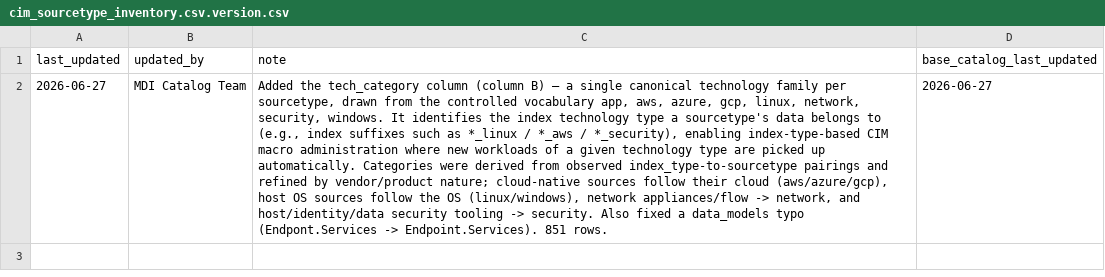
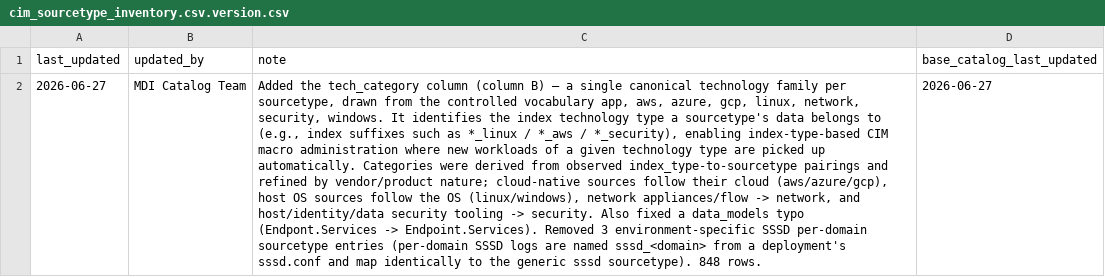
Before and after one commit to machinedatainsights/splunk-cim-reference, a CSV file: cim_sourcetype_inventory.csv.version.csv, drawn as a sheet; the diff names each change by its address in the sheet, - before the commit and + after, or states it on an @@ line.

```diff
--- a/cim_sourcetype_inventory.csv.version.csv
+++ b/cim_sourcetype_inventory.csv.version.csv
-C2 (note): …-> Endpoint.Services). 851 rows.
+C2 (note): …-> Endpoint.Services). Removed 3 environment-specific SSSD per-domain sourcetype entries (per-domain SSSD logs are named sssd_<domain> from a deployment's sssd.conf and map identically to the generic sssd sourcetype). 848 rows.
```
Also changed, not shown: cim_sourcetype_inventory.csv.
